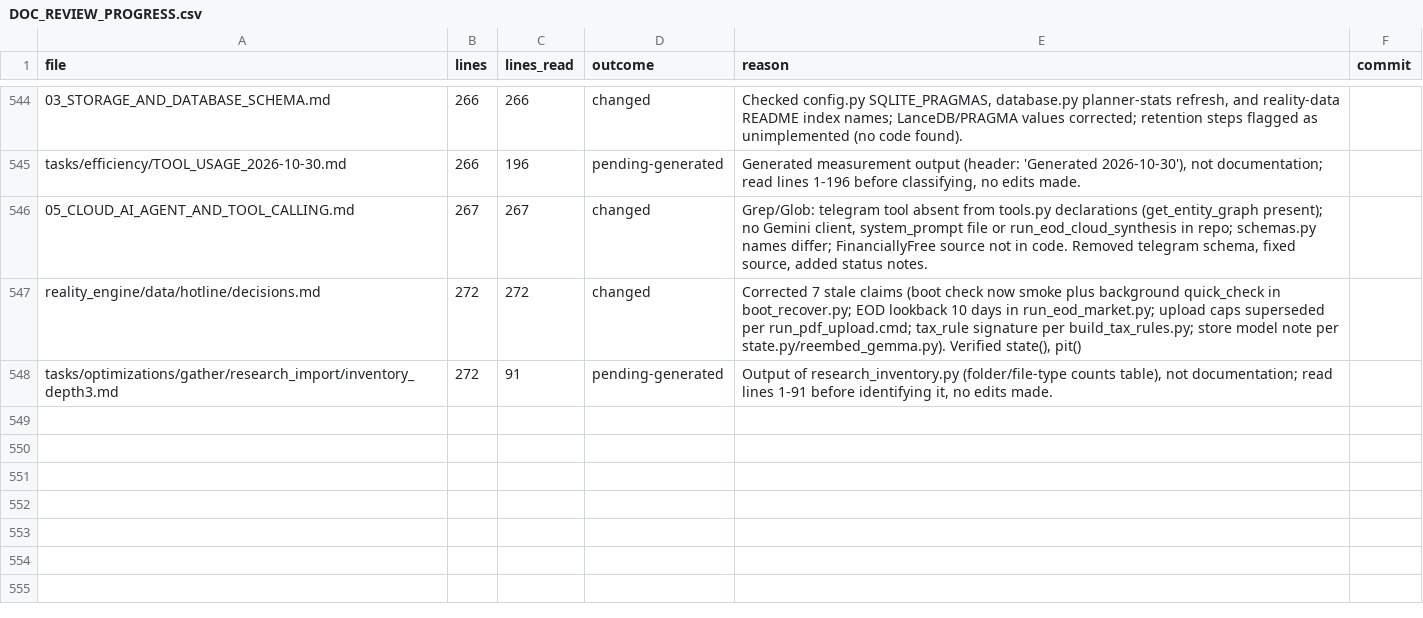
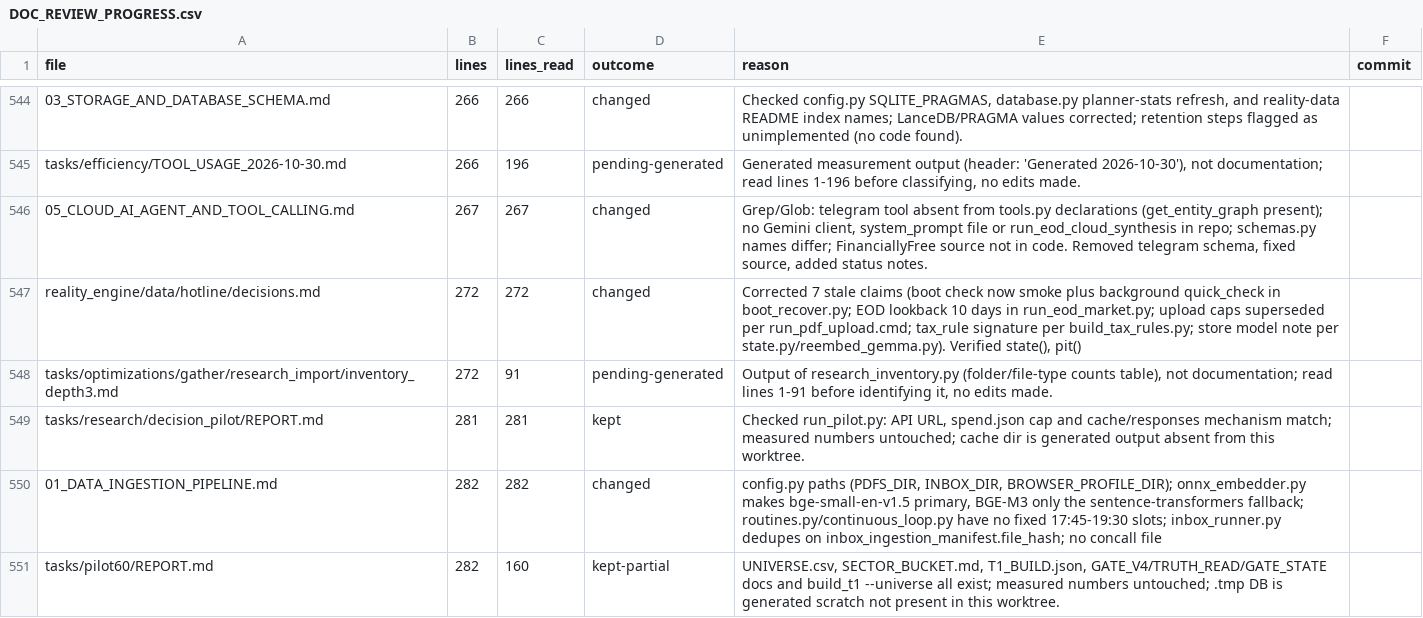
Before and after one commit to kakazuya/Reality-Engine, a CSV file: tasks/handoff/DOC_REVIEW_PROGRESS.csv, drawn as a sheet; only a part is shown, gaps mark what is left out.

```diff
--- a/tasks/handoff/DOC_REVIEW_PROGRESS.csv
+++ b/tasks/handoff/DOC_REVIEW_PROGRESS.csv
@@ -548 +548,4 @@ reality_engine/data/hotline/decisions.md,272,272,changed,"Corrected 7 stale clai
 tasks/optimizations/gather/research_import/inventory_depth3.md,272,91,pending-generated,"Output of research_inventory.py (folder/file-type counts table), not documentation; read lines 1-91 before identifying it, no edits made.",
+tasks/research/decision_pilot/REPORT.md,281,281,kept,"Checked run_pilot.py: API URL, spend.json cap and cache/responses mechanism match; measured numbers untouched; cache dir is generated output absent from this worktree.",
+01_DATA_INGESTION_PIPELINE.md,282,282,changed,"config.py paths (PDFS_DIR, INBOX_DIR, BROWSER_PROFILE_DIR); onnx_embedder.py makes bge-small-en-v1.5 primary, BGE-M3 only the sentence-transformers fallback; routines.py/continuous_loop.py have no fixed 17:45-19:30 slots; inbox_runner.py dedupes on inbox_ingestion_manifest.file_hash; no concall file",
+tasks/pilot60/REPORT.md,282,160,kept-partial,"UNIVERSE.csv, SECTOR_BUCKET.md, T1_BUILD.json, GATE_V4/TRUTH_READ/GATE_STATE docs and build_t1 --universe all exist; measured numbers untouched; .tmp DB is generated scratch not present in this worktree.",
```
Also changed, not shown: 1 other file.
